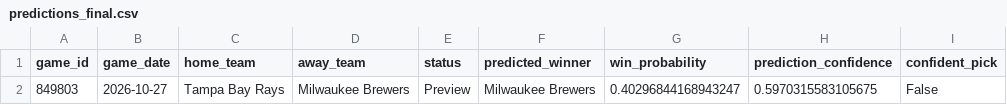
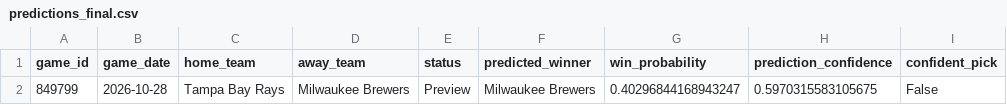
Before and after one commit to ByteLogic214/MLB-2026-Predictions, a CSV file: data/processed/predictions_final.csv, drawn as a sheet.

Commit message:
Predictions update [skip ci]

```diff
--- a/data/processed/predictions_final.csv
+++ b/data/processed/predictions_final.csv
@@ -1,2 +1,2 @@
 game_id,game_date,home_team,away_team,status,predicted_winner,win_probability,prediction_confidence,confident_pick
-849803,2026-10-27,Tampa Bay Rays,Milwaukee Brewers,Preview,Milwaukee Brewers,0.40296844168943247,0.5970315583105675,False
+849799,2026-10-28,Tampa Bay Rays,Milwaukee Brewers,Preview,Milwaukee Brewers,0.40296844168943247,0.5970315583105675,False
```
